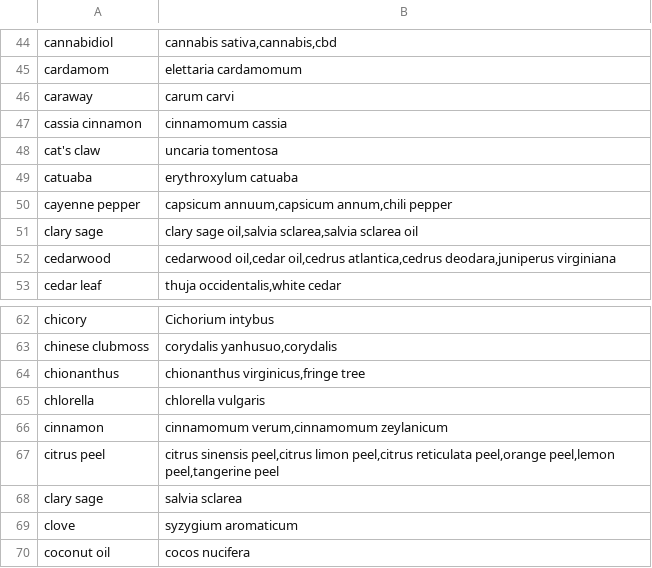
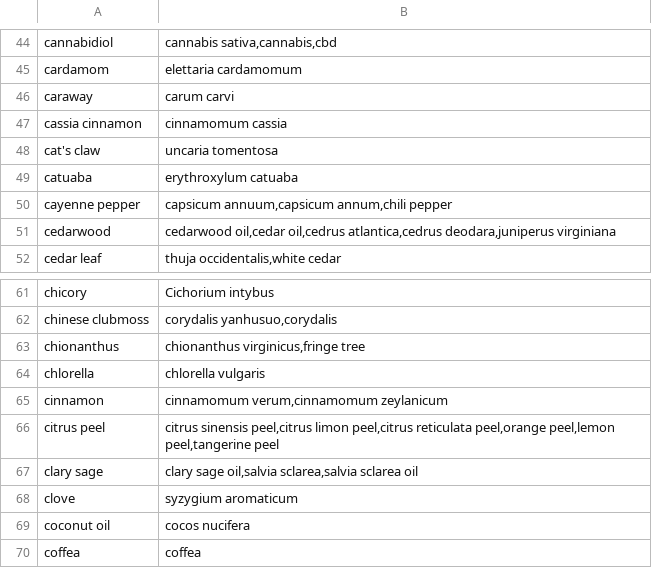
Before and after one commit to domidels/plant-therapeutic-mvp, a CSV file: app/data/seed_plants.csv, drawn as a sheet; only a part is shown, gaps mark what is left out; the shorter side is filled out with more unchanged rows.

Commit message:
updating plants.csv

```diff
--- a/app/data/seed_plants.csv
+++ b/app/data/seed_plants.csv
@@ -50,3 +50,2 @@ catuaba,"erythroxylum catuaba"
 cayenne pepper,"capsicum annuum,capsicum annum,chili pepper"
-clary sage,"clary sage oil,salvia sclarea,salvia sclarea oil"
 cedarwood,"cedarwood oil,cedar oil,cedrus atlantica,cedrus deodara,juniperus virginiana"
@@ -67,3 +66,3 @@ cinnamon,"cinnamomum verum,cinnamomum zeylanicum"
 citrus peel,"citrus sinensis peel,citrus limon peel,citrus reticulata peel,orange peel,lemon peel,tangerine peel"
-clary sage,"salvia sclarea"
+clary sage,"clary sage oil,salvia sclarea,salvia sclarea oil"
 clove,"syzygium aromaticum"
```
